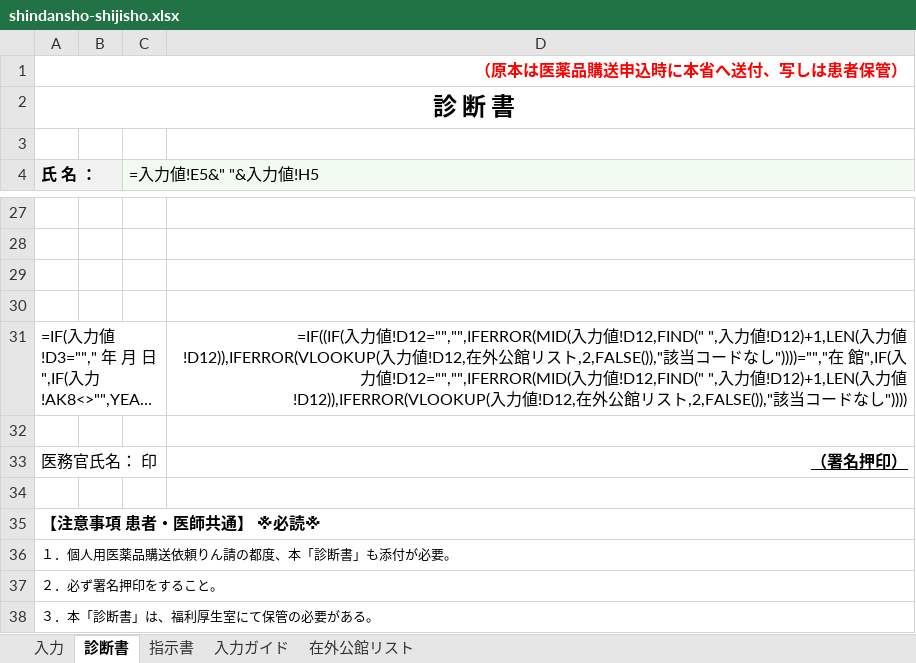
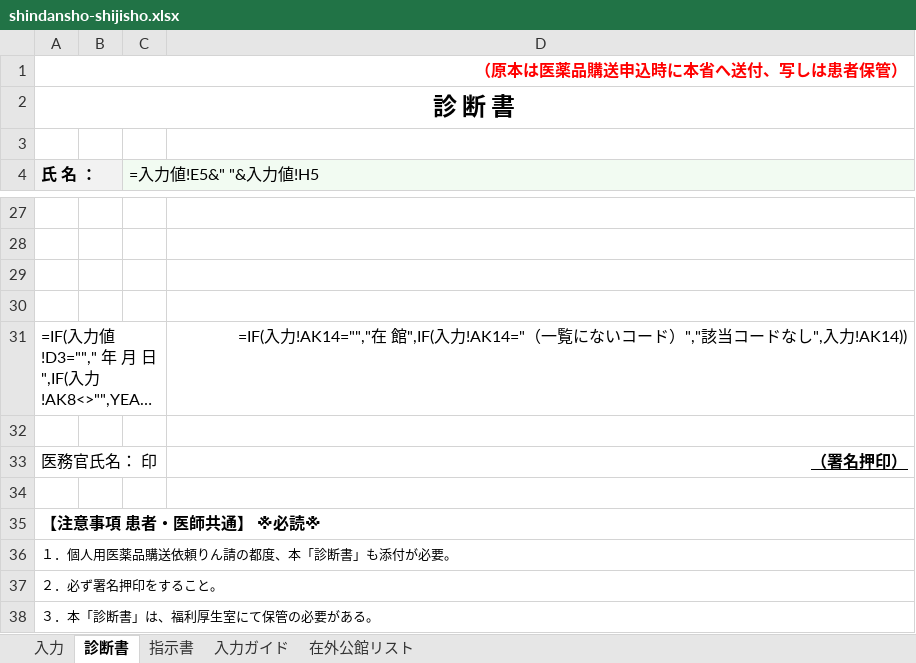
Before and after one commit to ysk713/-, an Excel workbook: shindansho-excel/shindansho-shijisho.xlsx, sheet 診断書, drawn as a sheet; only a part is shown, gaps mark what is left out; long unchanged cells end in …; values as stored, in another font and other column widths than the file's, no borders; formulas without a stored value are shown as written; the diff names each change by its address in the sheet, - before the commit and + after, or states it on an @@ line.

```diff
--- a/shindansho-excel/shindansho-shijisho.xlsx (sheet 診断書)
+++ b/shindansho-excel/shindansho-shijisho.xlsx (sheet 診断書)
-D31: =IF((IF(入力値!D12="","",IFERROR(MID(入力値!D12,FIND(" ",入力値!D12)+1,LEN(入力値!D12)),IFERROR(VLOOKUP(入力値!D12,在外公館リスト,2,FALSE()),"該当コードなし"))))="","在 館",IF(入力値!D12="","",IFERROR(MID(入力値!D12,FIND(" ",入力値!D12)+1,LEN(入力値!D12)),IFERROR(VLOOKUP(入力値!D12,在外公館リスト,2,FALSE()),"該当コードなし"))))
+D31: =IF(入力!AK14="","在 館",IF(入力!AK14="（一覧にないコード）","該当コードなし",入力!AK14))
```
Also changed, not shown: 4 other files.
